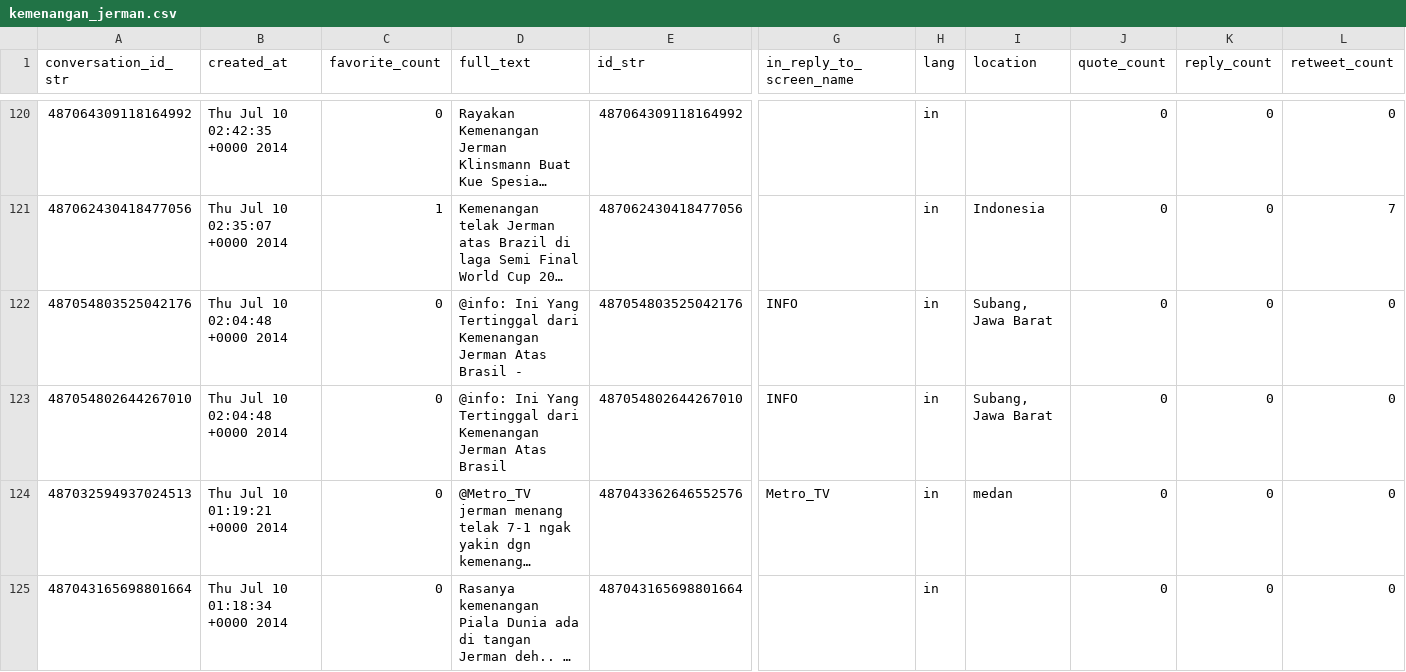
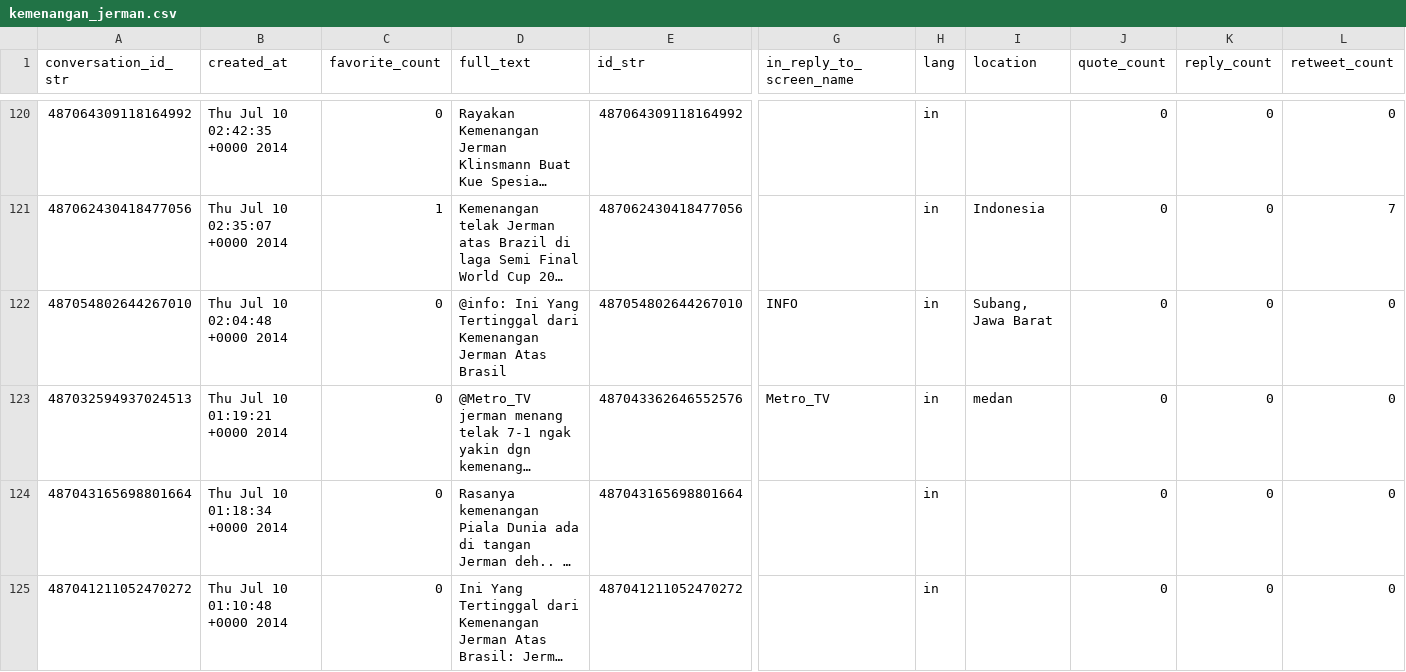
Before and after one commit to jihandikaa/Coba-AMS, a CSV file: kemenangan_jerman.csv, drawn as a sheet; only a part is shown, gaps mark what is left out; the shorter side is filled out with more unchanged rows; long unchanged cells end in …; rows hold the shown columns only; the diff covers the shown part only; the diff names each change by its address in the sheet, - before the commit and + after, or states it on an @@ line.

Commit message:
Update kemenangan_jerman.csv

```diff
--- a/kemenangan_jerman.csv
+++ b/kemenangan_jerman.csv
-row 122: 487054803525042176 | Thu Jul 10 02:04:48 +0000 2014 | 0 | @info: Ini Yang Tertinggal dari Kemenangan Jerman Atas Brasil - | 487054803525042176 | INFO | in | Subang, Jawa Barat | 0 | 0 | 0
```
Also changed, not shown: 3 removed rows elsewhere in this file.
